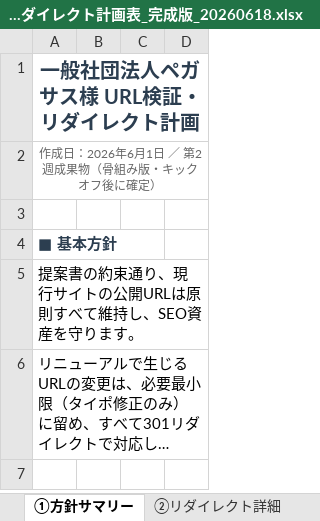
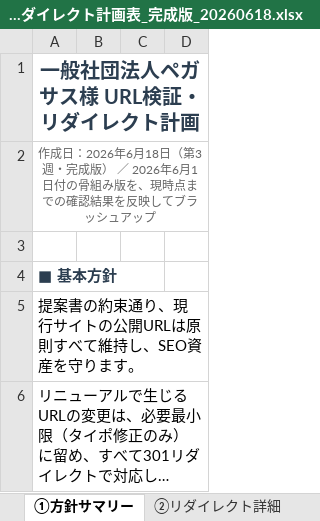
Before and after one commit to senpythondev/pegasus_swell_migration_renewal, an Excel workbook: docs/ペガサス様_URL検証_リダイレクト計画表_完成版_20260618.xlsx, sheet ①方針サマリー, drawn as a sheet; only a part is shown; the shorter side is filled out with more unchanged rows; long unchanged cells end in …; values as stored, in another font and other column widths than the file's, no borders; the diff names each change by its address in the sheet, - before the commit and + after, or states it on an @@ line.

```diff
--- a/docs/ペガサス様_URL検証_リダイレクト計画表_完成版_20260618.xlsx (sheet ①方針サマリー)
+++ b/docs/ペガサス様_URL検証_リダイレクト計画表_完成版_20260618.xlsx (sheet ①方針サマリー)
-A2: …2026年6月1日 ／ 第2週成果物（骨組み版・キックオフ後に確定）
+A2: …2026年6月18日（第3週・完成版） ／ 2026年6月1日付の骨組み版を、現時点までの確認結果を反映してブラッシュアップ
```
Also changed, not shown: sheet ④ご確認いただきたい事項, sheet ③削除対象, other sheet tabs, docs/ペガサス様_プラグイン整理計画書_20260618.xlsx.
